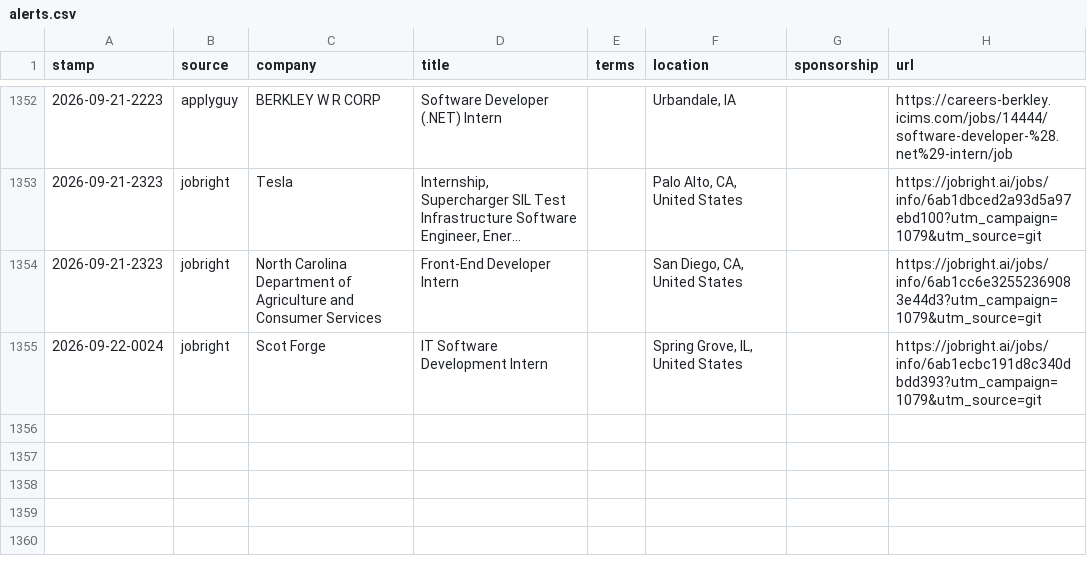
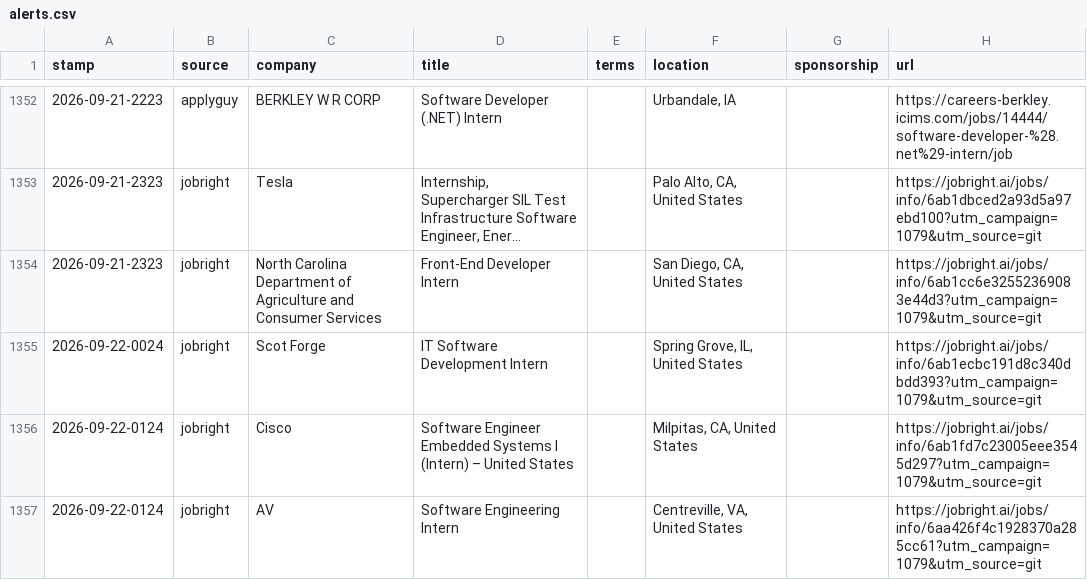
Before and after one commit to JacquesAttinger/job-watcher, a CSV file: alerts.csv, drawn as a sheet; only a part is shown, gaps mark what is left out; long unchanged cells end in ….

```diff
--- a/alerts.csv
+++ b/alerts.csv
@@ -1355 +1355,3 @@ stamp,source,company,title,terms,location,sponsorship,url
 2026-09-22-0024,jobright,Scot Forge,IT Software Development Intern,,"Spring Grove, IL, United States",,https://jobright.ai/jobs/info/6ab1ecbc191d8c340dbdd393?utm_campaign=1079&utm_source=git
+2026-09-22-0124,jobright,Cisco,Software Engineer Embedded Systems I (Intern) – United States,,"Milpitas, CA, United States",,https://jobright.ai/jobs/info/6ab1fd7c23005eee3545d297?utm_campaign=1079&utm_source=git
+2026-09-22-0124,jobright,AV,Software Engineering Intern,,"Centreville, VA, United States",,https://jobright.ai/jobs/info/6aa426f4c1928370a285cc61?utm_campaign=1079&utm_source=git
```
Also changed, not shown: 2 other files.
